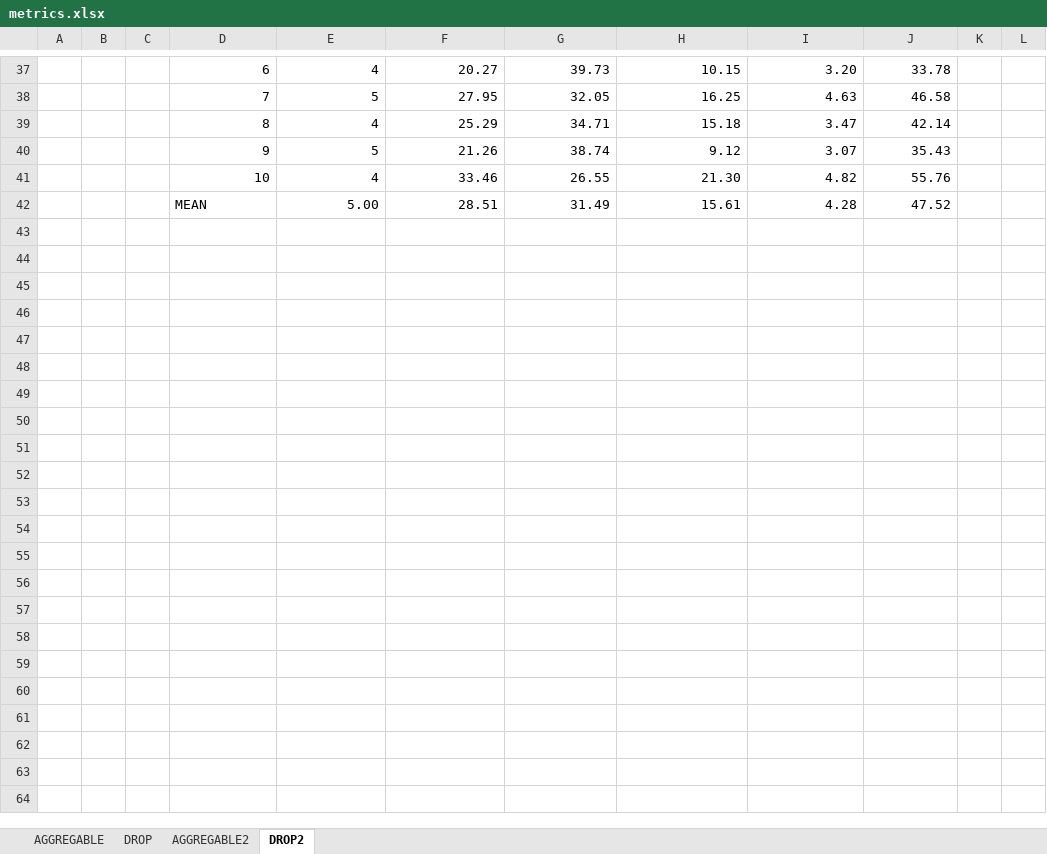
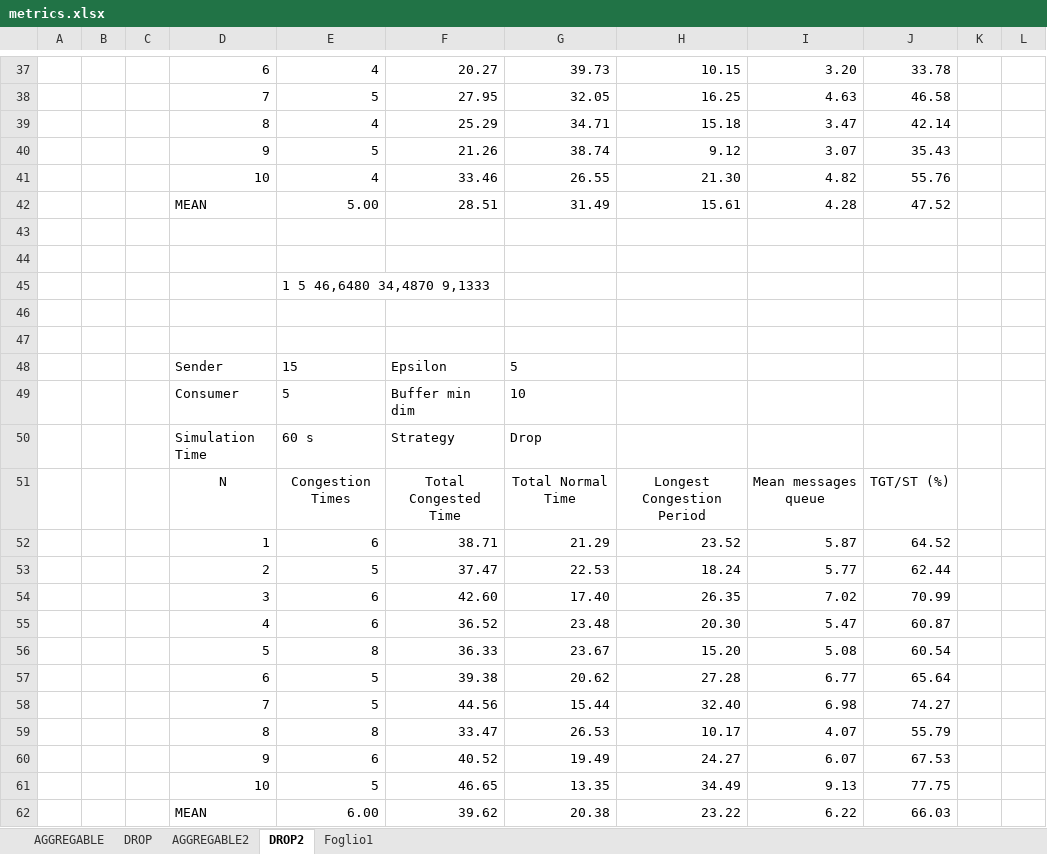
Before and after one commit to assuntaDC/AdaptiveProducer, an Excel workbook: Progetto6/metrics.xlsx, sheet DROP2, drawn as a sheet; only a part is shown, gaps mark what is left out; values as stored, in another font and other column widths than the file's, no borders; table styles not drawn; the diff names each change by its address in the sheet, - before the commit and + after, or states it on an @@ line.

```diff
--- a/Progetto6/metrics.xlsx (sheet DROP2)
+++ b/Progetto6/metrics.xlsx (sheet DROP2)
+sheet tab: Foglio1
+row 43: (empty)
+row 44: (empty)
+row 45:  |  |  |  | 1 5 46,6480 34,4870 9,1333
+row 46: (empty)
+row 47: (empty)
+row 48:  |  |  | Sender | 15 | Epsilon | 5
+row 49:  |  |  | Consumer | 5 | Buffer min dim | 10
+row 50:  |  |  | Simulation Time | 60 s | Strategy | Drop
+row 51:  |  |  | N | Congestion Times | Total Congested Time | Total Normal Time | Longest Congestion Period | Mean messages queue | TGT/ST (%)
+row 52:  |  |  | 1 | 6 | 38.71 | 21.29 | 23.52 | 5.87 | 64.52
+row 53:  |  |  | 2 | 5 | 37.47 | 22.53 | 18.24 | 5.77 | 62.44
+row 54:  |  |  | 3 | 6 | 42.60 | 17.40 | 26.35 | 7.02 | 70.99
+row 55:  |  |  | 4 | 6 | 36.52 | 23.48 | 20.30 | 5.47 | 60.87
+row 56:  |  |  | 5 | 8 | 36.33 | 23.67 | 15.20 | 5.08 | 60.54
+row 57:  |  |  | 6 | 5 | 39.38 | 20.62 | 27.28 | 6.77 | 65.64
+row 58:  |  |  | 7 | 5 | 44.56 | 15.44 | 32.40 | 6.98 | 74.27
+row 59:  |  |  | 8 | 8 | 33.47 | 26.53 | 10.17 | 4.07 | 55.79
+row 60:  |  |  | 9 | 6 | 40.52 | 19.49 | 24.27 | 6.07 | 67.53
+row 61:  |  |  | 10 | 5 | 46.65 | 13.35 | 34.49 | 9.13 | 77.75
+row 62:  |  |  | MEAN | 6.00 | 39.62 | 20.38 | 23.22 | 6.22 | 66.03
```
Also changed, not shown: sheet AGGREGABLE2, 36 other files.
